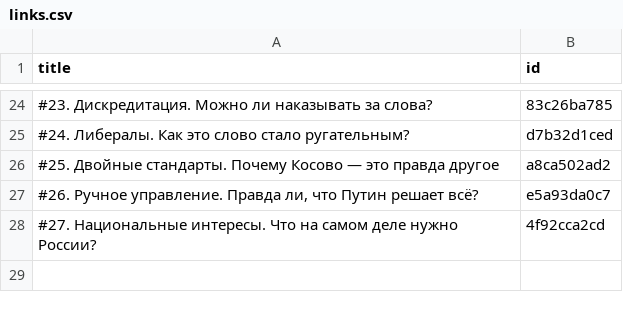
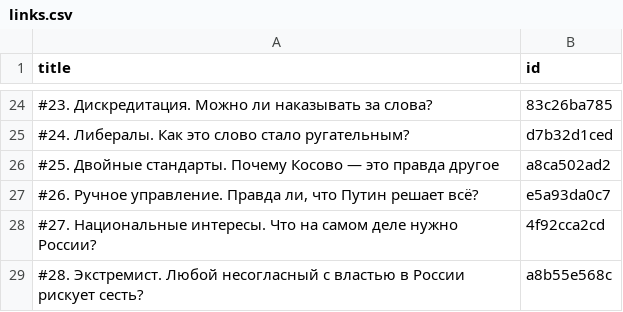
Before and after one commit to dmitriev-alex/signal-archive, a CSV file: _data/links.csv, drawn as a sheet; only a part is shown, gaps mark what is left out; the diff names each change by its address in the sheet, - before the commit and + after, or states it on an @@ line.

Commit message:
Update links.csv

```diff
--- a/_data/links.csv
+++ b/_data/links.csv
+row 29: #28. Экстремист. Любой несогласный с властью в России рискует сесть? | a8b55e568c
```
